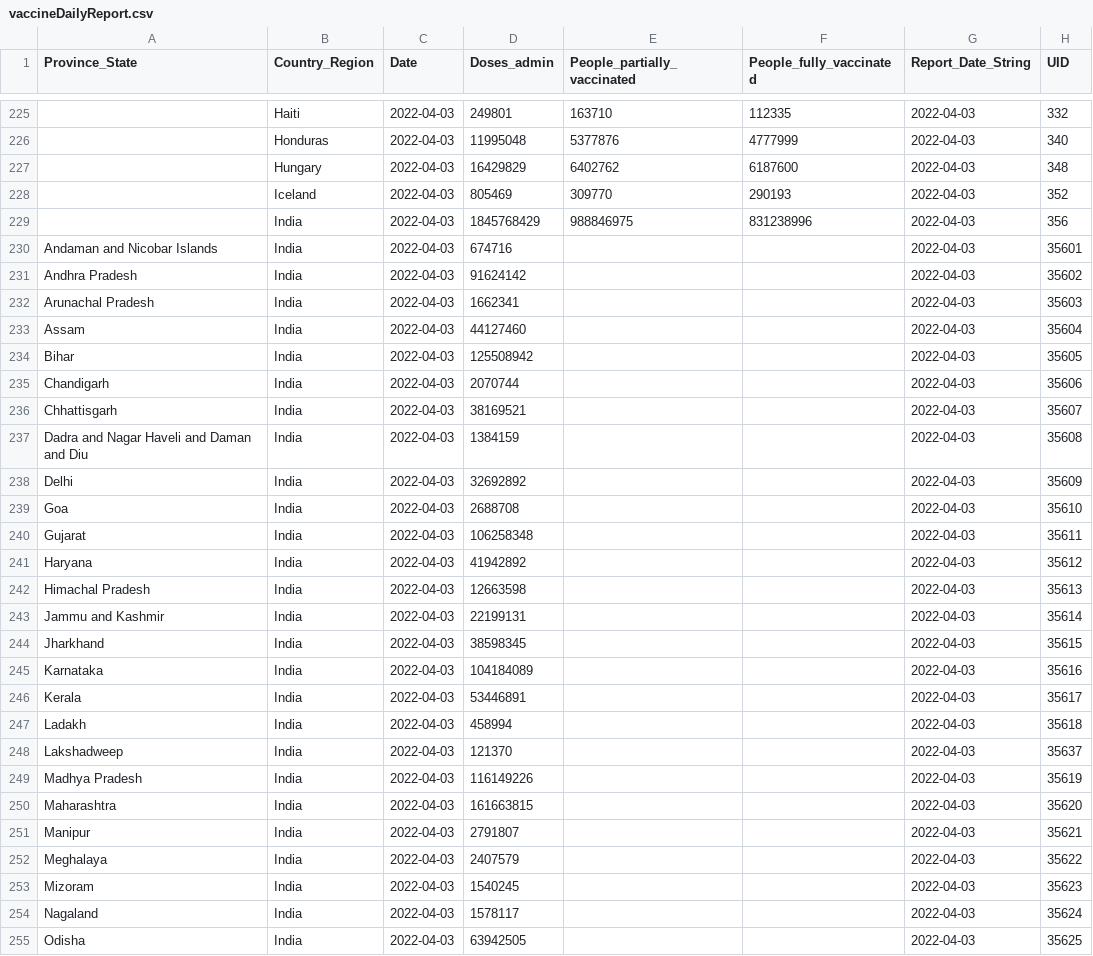
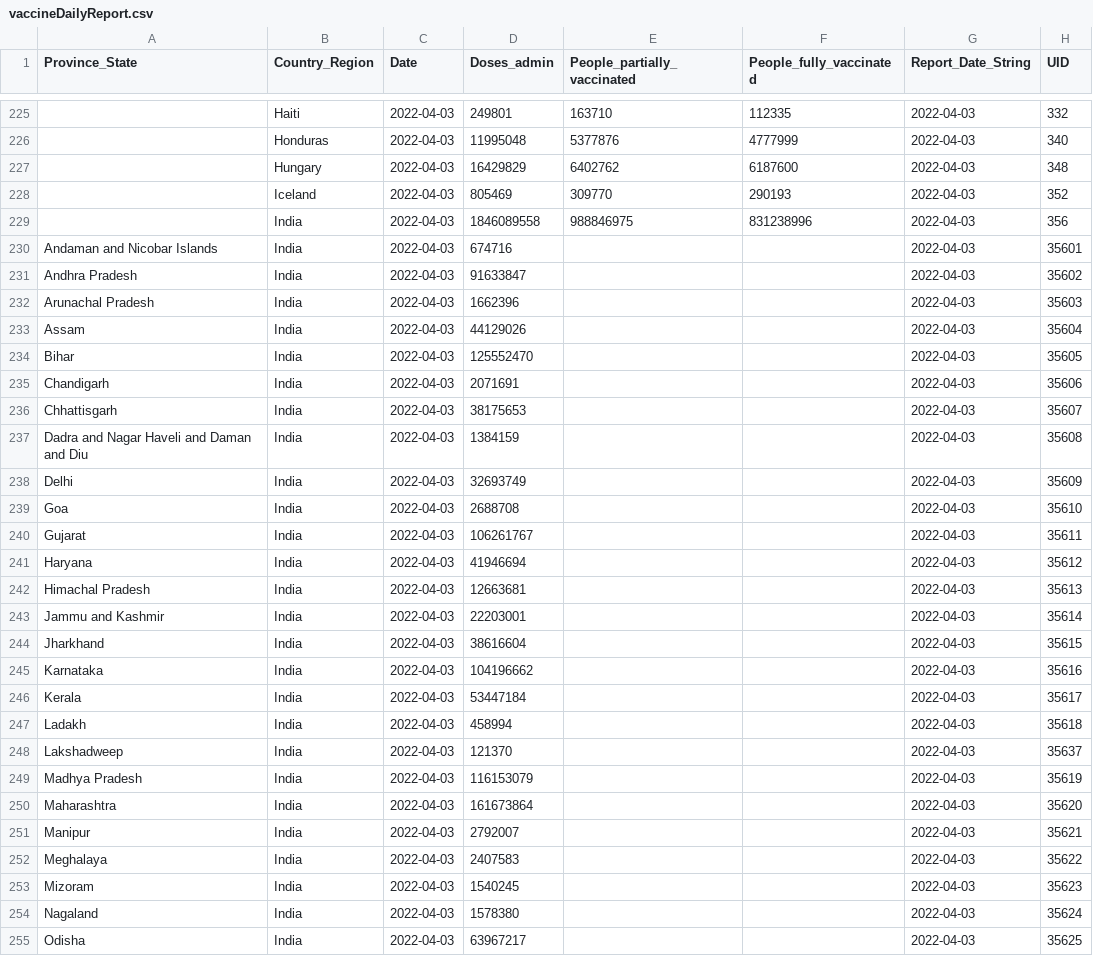
Before and after one commit to JakeSchultz/vodafone-covid-portal, a CSV file: vaccineDailyReport.csv, drawn as a sheet; only a part is shown, gaps mark what is left out; the diff covers the shown part only; the diff names each change by its address in the sheet, - before the commit and + after, or states it on an @@ line.

```diff
--- a/vaccineDailyReport.csv
+++ b/vaccineDailyReport.csv
-D229 (Doses_admin): 1845768429
+D229 (Doses_admin): 1846089558
-D231 (Doses_admin): 91624142
+D231 (Doses_admin): 91633847
-D232 (Doses_admin): 1662341
+D232 (Doses_admin): 1662396
-D233 (Doses_admin): 44127460
+D233 (Doses_admin): 44129026
-D234 (Doses_admin): 125508942
+D234 (Doses_admin): 125552470
-D235 (Doses_admin): 2070744
+D235 (Doses_admin): 2071691
-D236 (Doses_admin): 38169521
+D236 (Doses_admin): 38175653
-D238 (Doses_admin): 32692892
+D238 (Doses_admin): 32693749
-D240 (Doses_admin): 106258348
+D240 (Doses_admin): 106261767
-D241 (Doses_admin): 41942892
+D241 (Doses_admin): 41946694
-D242 (Doses_admin): 12663598
+D242 (Doses_admin): 12663681
-D243 (Doses_admin): 22199131
+D243 (Doses_admin): 22203001
-D244 (Doses_admin): 38598345
+D244 (Doses_admin): 38616604
-D245 (Doses_admin): 104184089
+D245 (Doses_admin): 104196662
-D246 (Doses_admin): 53446891
+D246 (Doses_admin): 53447184
-D249 (Doses_admin): 116149226
+D249 (Doses_admin): 116153079
-D250 (Doses_admin): 161663815
+D250 (Doses_admin): 161673864
-D251 (Doses_admin): 2791807
+D251 (Doses_admin): 2792007
-D252 (Doses_admin): 2407579
+D252 (Doses_admin): 2407583
-D254 (Doses_admin): 1578117
+D254 (Doses_admin): 1578380
-D255 (Doses_admin): 63942505
+D255 (Doses_admin): 63967217
```
Also changed, not shown: 161 edited cells elsewhere in this file, jhu.csv.
